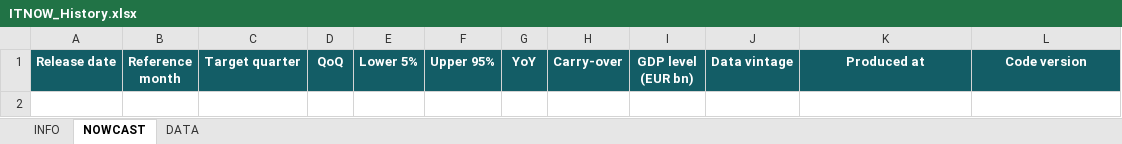
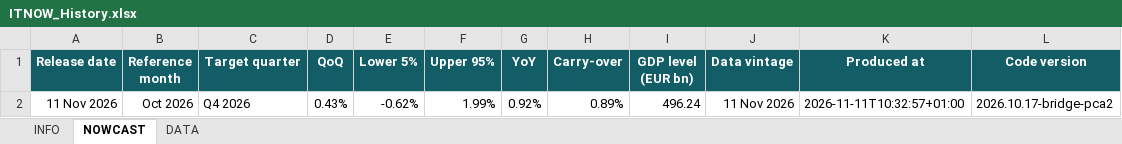
Before and after one commit to andreaviselli/andreaviselli.github.io, an Excel workbook: static/ITNOW/ITNOW_History.xlsx, sheet NOWCAST, drawn as a sheet; values as stored, in another font and other column widths than the file's, no borders; the diff names each change by its address in the sheet, - before the commit and + after, or states it on an @@ line.

Commit message:
Publish the October 2026 ITNOW nowcast

```diff
--- a/static/ITNOW/ITNOW_History.xlsx (sheet NOWCAST)
+++ b/static/ITNOW/ITNOW_History.xlsx (sheet NOWCAST)
+row 2: 11 Nov 2026 | Oct 2026 | Q4 2026 | 0.43% | -0.62% | 1.99% | 0.92% | 0.89% | 496.24 | 11 Nov 2026 | 2026-11-11T10:32:57+01:00 | 2026.10.17-bridge-pca2
```
Also changed, not shown: 26 other files.
